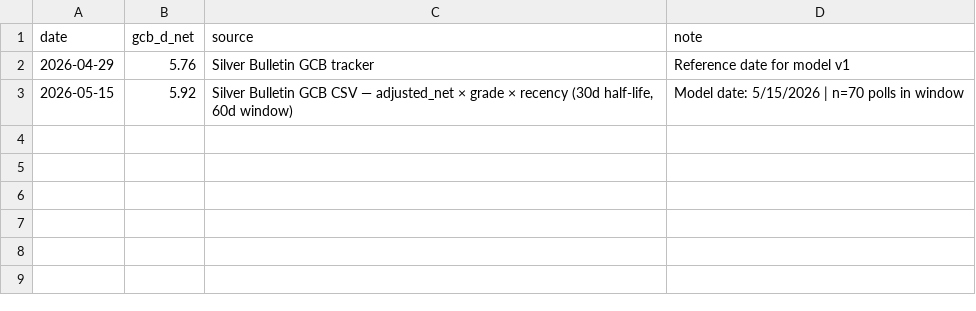
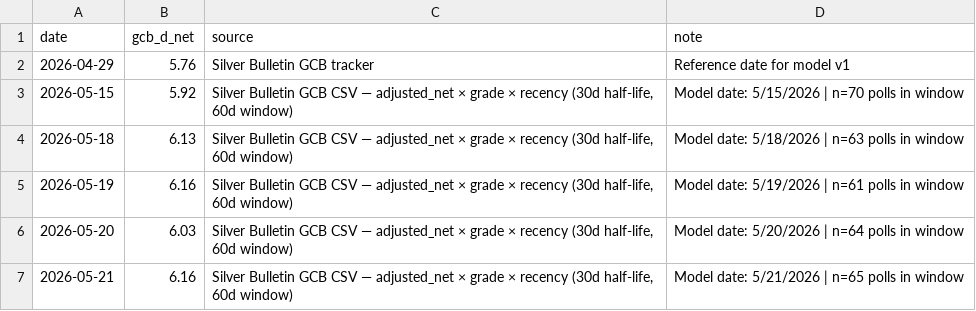
Before and after one commit to tylerdinucci/2026-senate-model, a CSV file: data/gcb_national.csv, drawn as a sheet.

```diff
--- a/data/gcb_national.csv
+++ b/data/gcb_national.csv
@@ -3 +3,5 @@ date,gcb_d_net,source,note
 2026-05-15,5.92,"Silver Bulletin GCB CSV — adjusted_net × grade × recency (30d half-life, 60d window)",Model date: 5/15/2026 | n=70 polls in window
+2026-05-18,6.13,"Silver Bulletin GCB CSV — adjusted_net × grade × recency (30d half-life, 60d window)",Model date: 5/18/2026 | n=63 polls in window
+2026-05-19,6.16,"Silver Bulletin GCB CSV — adjusted_net × grade × recency (30d half-life, 60d window)",Model date: 5/19/2026 | n=61 polls in window
+2026-05-20,6.03,"Silver Bulletin GCB CSV — adjusted_net × grade × recency (30d half-life, 60d window)",Model date: 5/20/2026 | n=64 polls in window
+2026-05-21,6.16,"Silver Bulletin GCB CSV — adjusted_net × grade × recency (30d half-life, 60d window)",Model date: 5/21/2026 | n=65 polls in window
```
Also changed, not shown: data/national_crosstabs.csv, 38 other files.
